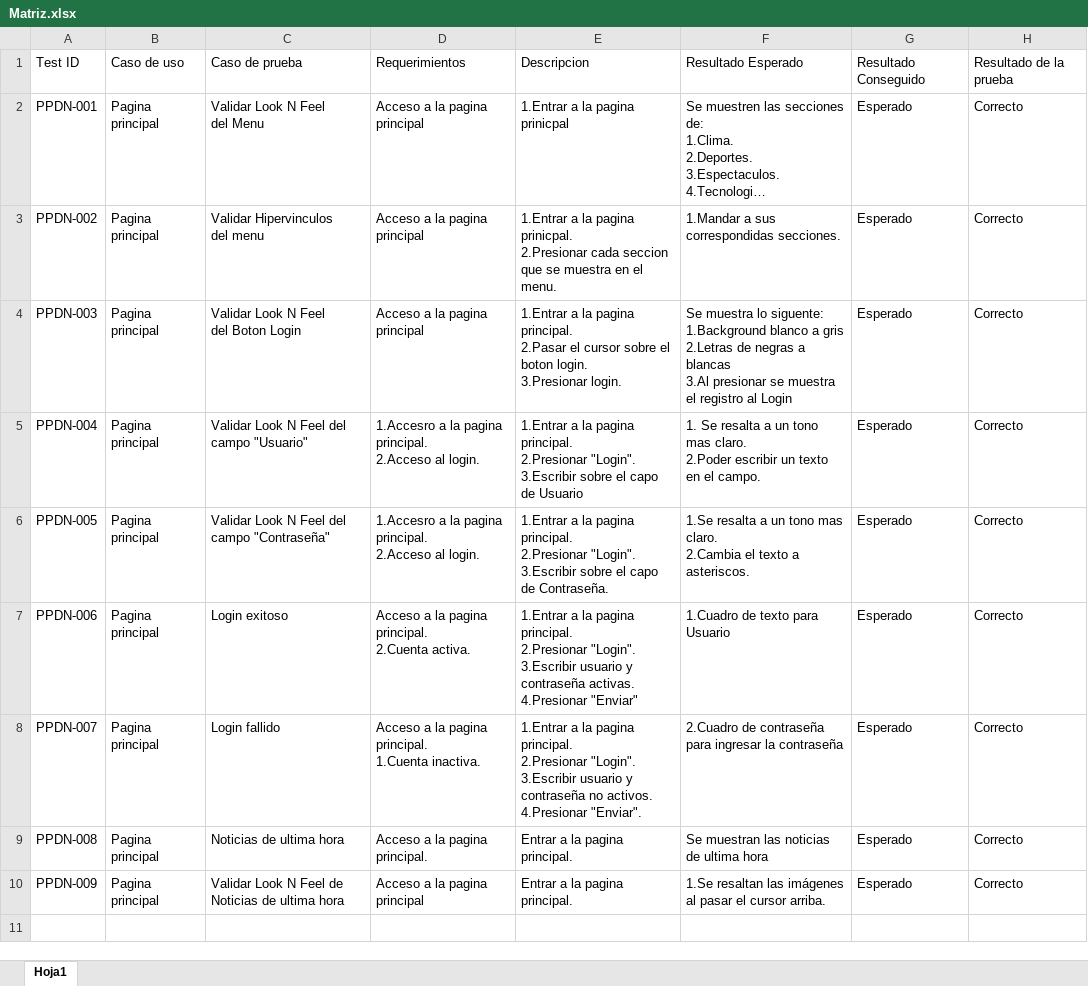
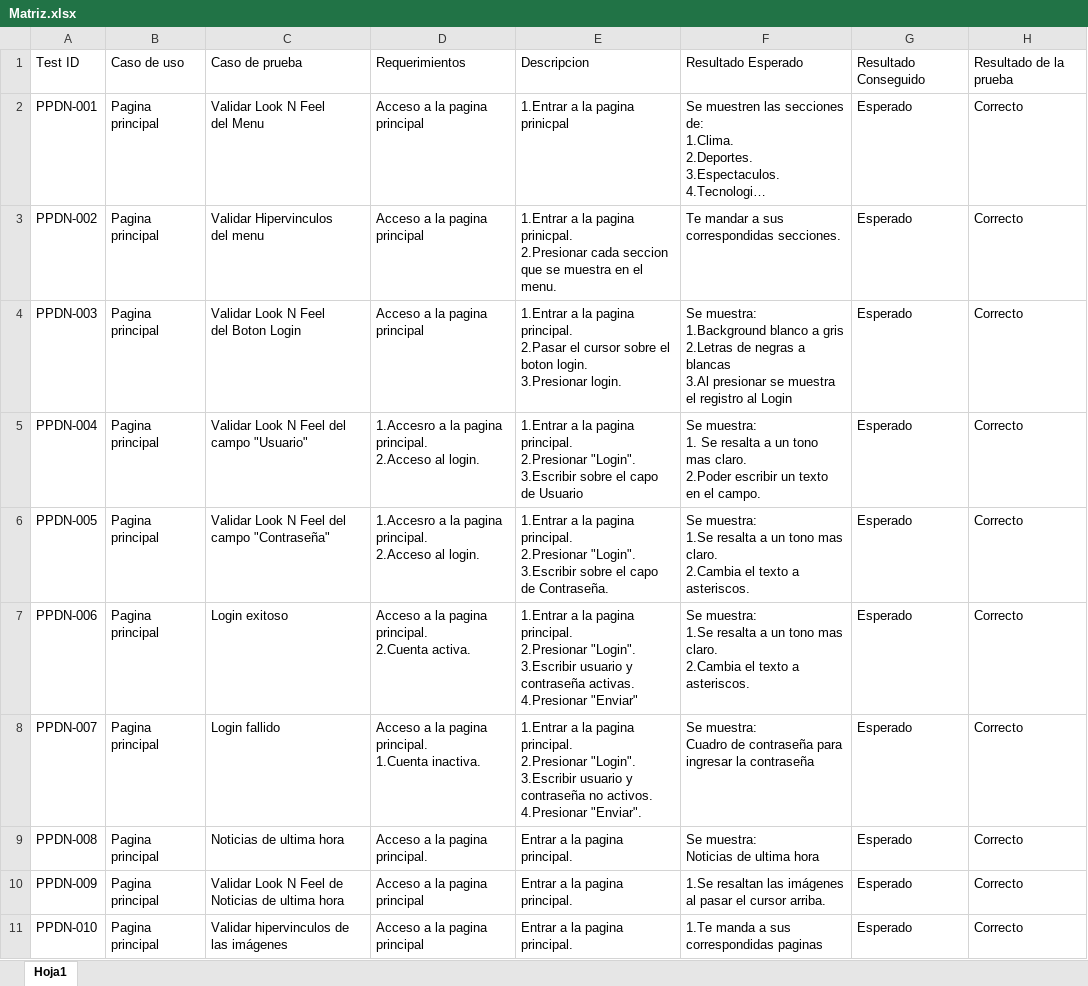
Before and after one commit to AdalCardona/Project_Codellege2020, an Excel workbook: Proyecto/Paginas/Matriz.xlsx, sheet Hoja1, drawn as a sheet; long unchanged cells end in …; values as stored, in another font and other column widths than the file's, no borders; ↵ is a line break in a cell; the diff names each change by its address in the sheet, - before the commit and + after, or states it on an @@ line.

Commit message:
Cambios en la matriz

```diff
--- a/Proyecto/Paginas/Matriz.xlsx (sheet Hoja1)
+++ b/Proyecto/Paginas/Matriz.xlsx (sheet Hoja1)
-F3: 1.Mandar a sus correspondidas secciones.
+F3: Te mandar a sus correspondidas secciones.
-F4: Se muestra lo siguente: ↵ 1.Background blanco…
+F4: Se muestra: ↵ 1.Background blanco…
-F5: 1. Se…
+F5: Se muestra: ↵ 1. Se…
-F6: 1.Se resalta…
+F6: Se muestra: ↵ 1.Se resalta…
-F7: 1.Cuadro de texto para Usuario
+F7: Se muestra: ↵ 1.Se resalta a un tono mas claro. ↵ 2.Cambia el texto a asteriscos.
-F8: 2.Cuadro de contraseña…
+F8: Se muestra: ↵ Cuadro de contraseña…
-F9: Se muestran las noticias de ultima hora
+F9: Se muestra: ↵ Noticias de ultima hora
+row 11: PPDN-010 | Pagina principal | Validar hipervinculos de las imágenes | Acceso a la pagina principal | Entrar a la pagina principal. | 1.Te manda a sus correspondidas paginas | Esperado | Correcto
```
